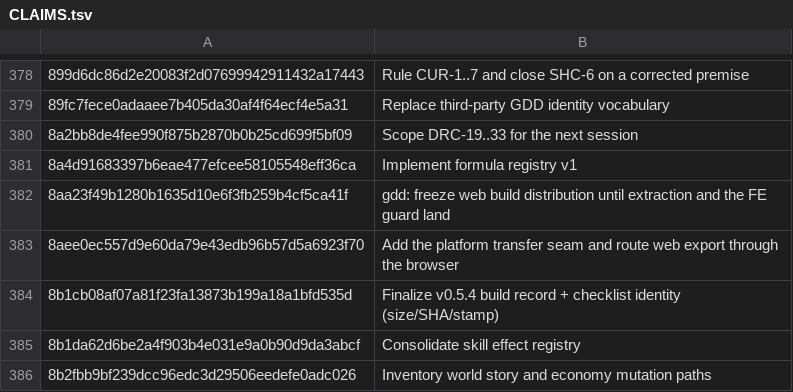
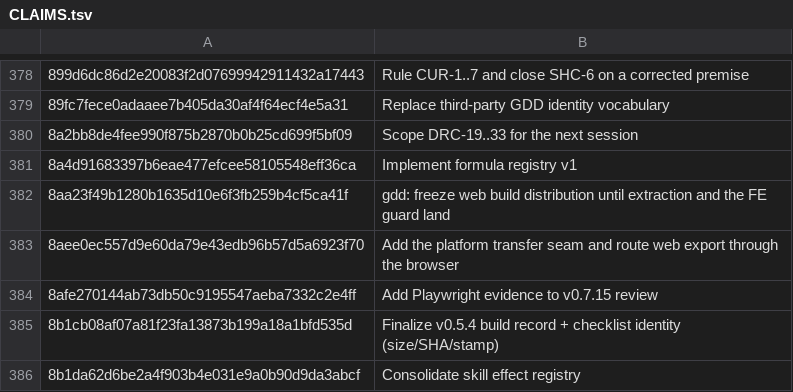
Before and after one commit to jackmanj1337/Project_Prometheus, a TSV file: AGENT/Ledger/CLAIMS.tsv, drawn as a sheet; only a part is shown, gaps mark what is left out; the shorter side is filled out with more unchanged rows; the diff names each change by its address in the sheet, - before the commit and + after, or states it on an @@ line.

Commit message:
Claim the v0.7.15 review Playwright evidence commit
AI-Tool: Codex CLI
AI-Model: unknown
AI-Run-ID: unknown
AI-Workspace: godot-prometheus-env

```diff
--- a/AGENT/Ledger/CLAIMS.tsv
+++ b/AGENT/Ledger/CLAIMS.tsv
+row 384: 8afe270144ab73db50c9195547aeba7332c2e4ff | Add Playwright evidence to v0.7.15 review
```
